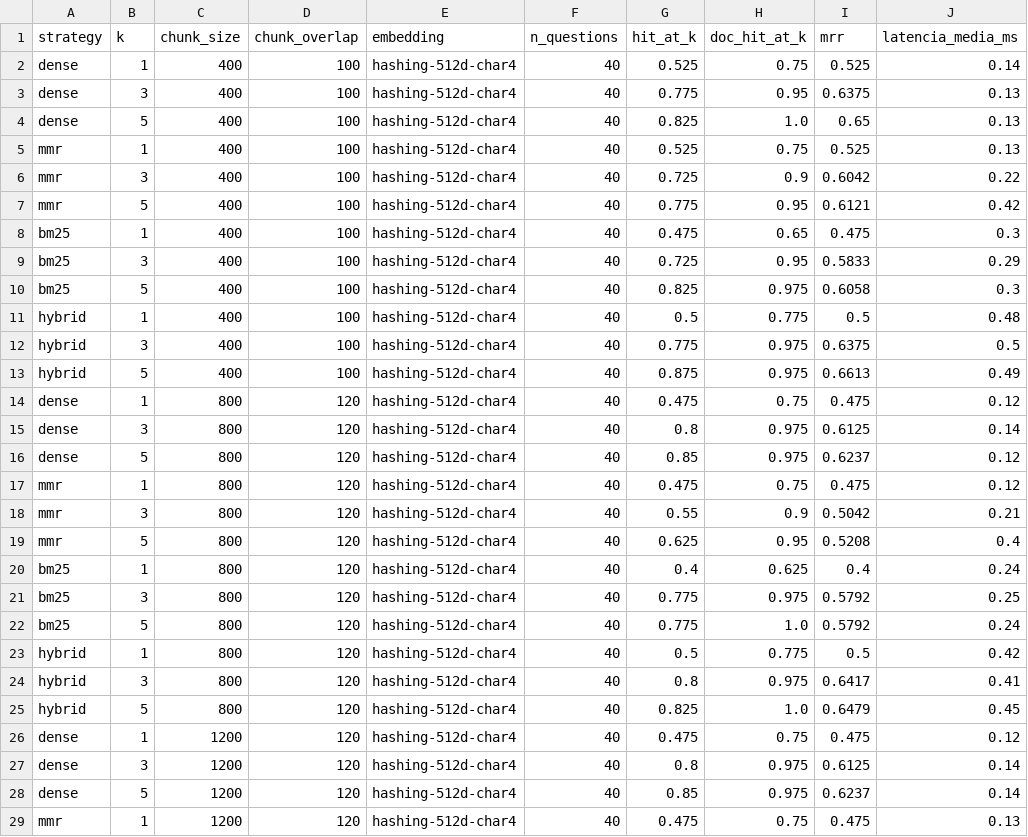
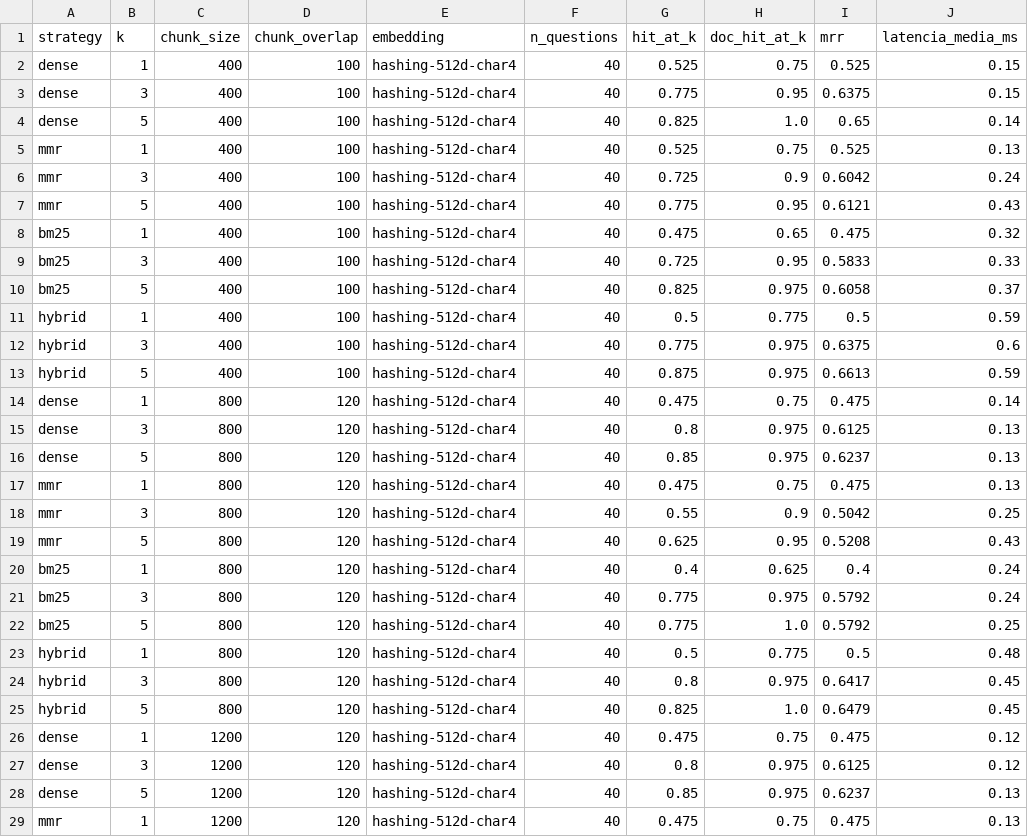
Before and after one commit to NirtonAfonso/tech-challenge-fase3-medflow-ai, a CSV file: artifacts/rag/rag_experiments.csv, drawn as a sheet; only a part is shown; the diff covers the shown part only.

```diff
--- a/artifacts/rag/rag_experiments.csv
+++ b/artifacts/rag/rag_experiments.csv
@@ -1,29 +1,29 @@
 strategy,k,chunk_size,chunk_overlap,embedding,n_questions,hit_at_k,doc_hit_at_k,mrr,latencia_media_ms
-dense,1,400,100,hashing-512d-char4,40,0.525,0.75,0.525,0.14
-dense,3,400,100,hashing-512d-char4,40,0.775,0.95,0.6375,0.13
-dense,5,400,100,hashing-512d-char4,40,0.825,1.0,0.65,0.13
+dense,1,400,100,hashing-512d-char4,40,0.525,0.75,0.525,0.15
+dense,3,400,100,hashing-512d-char4,40,0.775,0.95,0.6375,0.15
+dense,5,400,100,hashing-512d-char4,40,0.825,1.0,0.65,0.14
 mmr,1,400,100,hashing-512d-char4,40,0.525,0.75,0.525,0.13
-mmr,3,400,100,hashing-512d-char4,40,0.725,0.9,0.6042,0.22
-mmr,5,400,100,hashing-512d-char4,40,0.775,0.95,0.6121,0.42
-bm25,1,400,100,hashing-512d-char4,40,0.475,0.65,0.475,0.3
-bm25,3,400,100,hashing-512d-char4,40,0.725,0.95,0.5833,0.29
-bm25,5,400,100,hashing-512d-char4,40,0.825,0.975,0.6058,0.3
-hybrid,1,400,100,hashing-512d-char4,40,0.5,0.775,0.5,0.48
-hybrid,3,400,100,hashing-512d-char4,40,0.775,0.975,0.6375,0.5
-hybrid,5,400,100,hashing-512d-char4,40,0.875,0.975,0.6613,0.49
-dense,1,800,120,hashing-512d-char4,40,0.475,0.75,0.475,0.12
-dense,3,800,120,hashing-512d-char4,40,0.8,0.975,0.6125,0.14
-dense,5,800,120,hashing-512d-char4,40,0.85,0.975,0.6237,0.12
-mmr,1,800,120,hashing-512d-char4,40,0.475,0.75,0.475,0.12
-mmr,3,800,120,hashing-512d-char4,40,0.55,0.9,0.5042,0.21
-mmr,5,800,120,hashing-512d-char4,40,0.625,0.95,0.5208,0.4
+mmr,3,400,100,hashing-512d-char4,40,0.725,0.9,0.6042,0.24
+mmr,5,400,100,hashing-512d-char4,40,0.775,0.95,0.6121,0.43
+bm25,1,400,100,hashing-512d-char4,40,0.475,0.65,0.475,0.32
+bm25,3,400,100,hashing-512d-char4,40,0.725,0.95,0.5833,0.33
+bm25,5,400,100,hashing-512d-char4,40,0.825,0.975,0.6058,0.37
+hybrid,1,400,100,hashing-512d-char4,40,0.5,0.775,0.5,0.59
+hybrid,3,400,100,hashing-512d-char4,40,0.775,0.975,0.6375,0.6
+hybrid,5,400,100,hashing-512d-char4,40,0.875,0.975,0.6613,0.59
+dense,1,800,120,hashing-512d-char4,40,0.475,0.75,0.475,0.14
+dense,3,800,120,hashing-512d-char4,40,0.8,0.975,0.6125,0.13
+dense,5,800,120,hashing-512d-char4,40,0.85,0.975,0.6237,0.13
+mmr,1,800,120,hashing-512d-char4,40,0.475,0.75,0.475,0.13
+mmr,3,800,120,hashing-512d-char4,40,0.55,0.9,0.5042,0.25
+mmr,5,800,120,hashing-512d-char4,40,0.625,0.95,0.5208,0.43
 bm25,1,800,120,hashing-512d-char4,40,0.4,0.625,0.4,0.24
-bm25,3,800,120,hashing-512d-char4,40,0.775,0.975,0.5792,0.25
-bm25,5,800,120,hashing-512d-char4,40,0.775,1.0,0.5792,0.24
-hybrid,1,800,120,hashing-512d-char4,40,0.5,0.775,0.5,0.42
-hybrid,3,800,120,hashing-512d-char4,40,0.8,0.975,0.6417,0.41
+bm25,3,800,120,hashing-512d-char4,40,0.775,0.975,0.5792,0.24
+bm25,5,800,120,hashing-512d-char4,40,0.775,1.0,0.5792,0.25
+hybrid,1,800,120,hashing-512d-char4,40,0.5,0.775,0.5,0.48
+hybrid,3,800,120,hashing-512d-char4,40,0.8,0.975,0.6417,0.45
 hybrid,5,800,120,hashing-512d-char4,40,0.825,1.0,0.6479,0.45
 dense,1,1200,120,hashing-512d-char4,40,0.475,0.75,0.475,0.12
-dense,3,1200,120,hashing-512d-char4,40,0.8,0.975,0.6125,0.14
-dense,5,1200,120,hashing-512d-char4,40,0.85,0.975,0.6237,0.14
+dense,3,1200,120,hashing-512d-char4,40,0.8,0.975,0.6125,0.12
+dense,5,1200,120,hashing-512d-char4,40,0.85,0.975,0.6237,0.13
 mmr,1,1200,120,hashing-512d-char4,40,0.475,0.75,0.475,0.13
```
Also changed, not shown: 7 edited cells elsewhere in this file, 13 other files.
